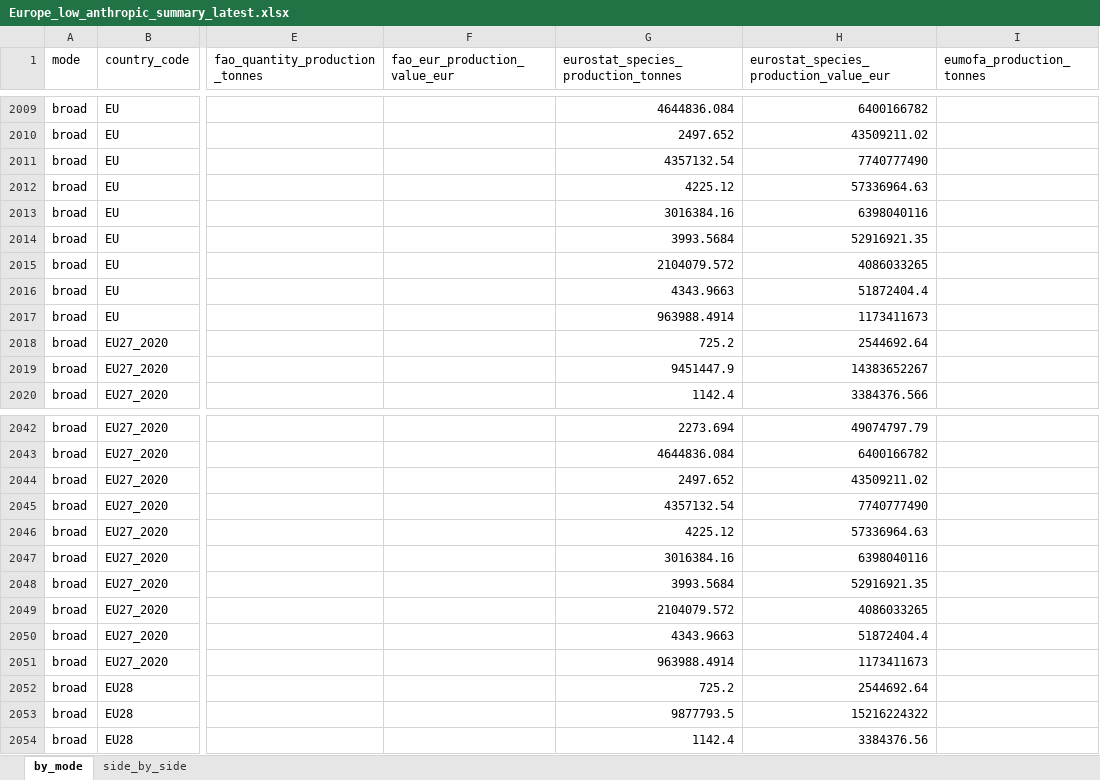
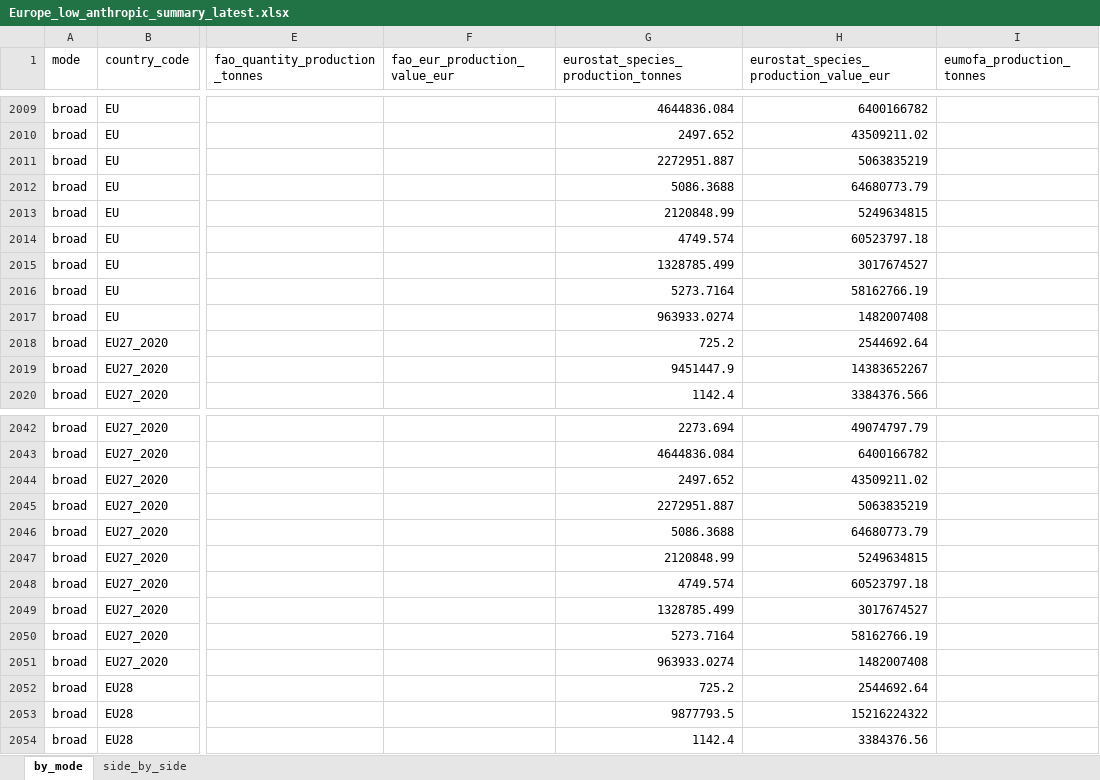
Before and after one commit to jnsvalve/Aqua-Data-Check, an Excel workbook: output/low_anthropic/Europe_low_anthropic_summary_latest.xlsx, sheet by_mode, drawn as a sheet; only a part is shown, gaps mark what is left out; values as stored, in another font and other column widths than the file's, no borders; the diff covers the shown part only; the diff names each change by its address in the sheet, - before the commit and + after, or states it on an @@ line.

```diff
--- a/output/low_anthropic/Europe_low_anthropic_summary_latest.xlsx (sheet by_mode)
+++ b/output/low_anthropic/Europe_low_anthropic_summary_latest.xlsx (sheet by_mode)
-G2011: 4357132.54
+G2011: 2272951.887
-H2011: 7740777490
+H2011: 5063835219
-G2012: 4225.12
+G2012: 5086.3688
-H2012: 57336964.63
+H2012: 64680773.79
-G2013: 3016384.16
+G2013: 2120848.99
-H2013: 6398040116
+H2013: 5249634815
-G2014: 3993.5684
+G2014: 4749.574
-H2014: 52916921.35
+H2014: 60523797.18
-G2015: 2104079.572
+G2015: 1328785.499
-H2015: 4086033265
+H2015: 3017674527
-G2016: 4343.9663
+G2016: 5273.7164
-H2016: 51872404.4
+H2016: 58162766.19
-G2017: 963988.4914
+G2017: 963933.0274
-H2017: 1173411673
+H2017: 1482007408
-G2045: 4357132.54
+G2045: 2272951.887
-H2045: 7740777490
+H2045: 5063835219
-G2046: 4225.12
+G2046: 5086.3688
-H2046: 57336964.63
+H2046: 64680773.79
-G2047: 3016384.16
+G2047: 2120848.99
-H2047: 6398040116
+H2047: 5249634815
-G2048: 3993.5684
+G2048: 4749.574
-H2048: 52916921.35
+H2048: 60523797.18
-G2049: 2104079.572
+G2049: 1328785.499
-H2049: 4086033265
+H2049: 3017674527
-G2050: 4343.9663
+G2050: 5273.7164
-H2050: 51872404.4
+H2050: 58162766.19
-G2051: 963988.4914
+G2051: 963933.0274
-H2051: 1173411673
+H2051: 1482007408
```
Also changed, not shown: 4 added rows and 44 edited cells elsewhere in this sheet, sheet side_by_side, output/freshwater/Europe_freshwater_summary_latest.xlsx, output/general/Europe_summary_latest.xlsx, 57 other files.
